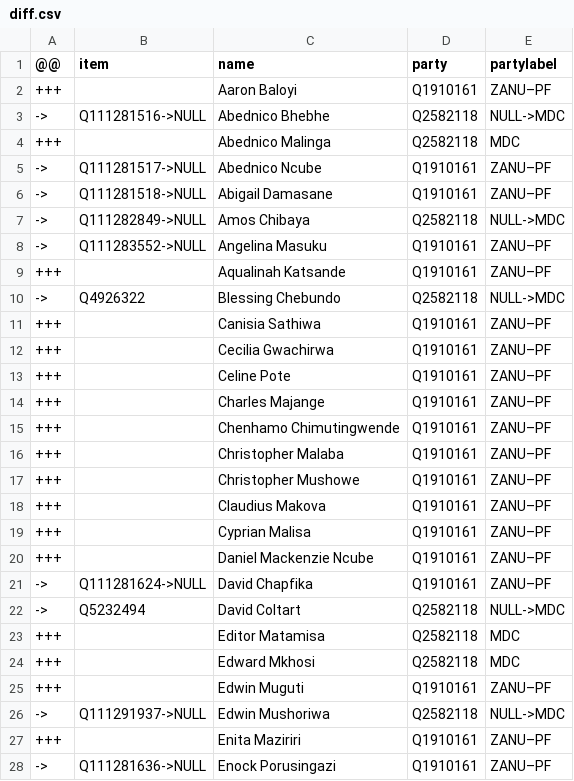
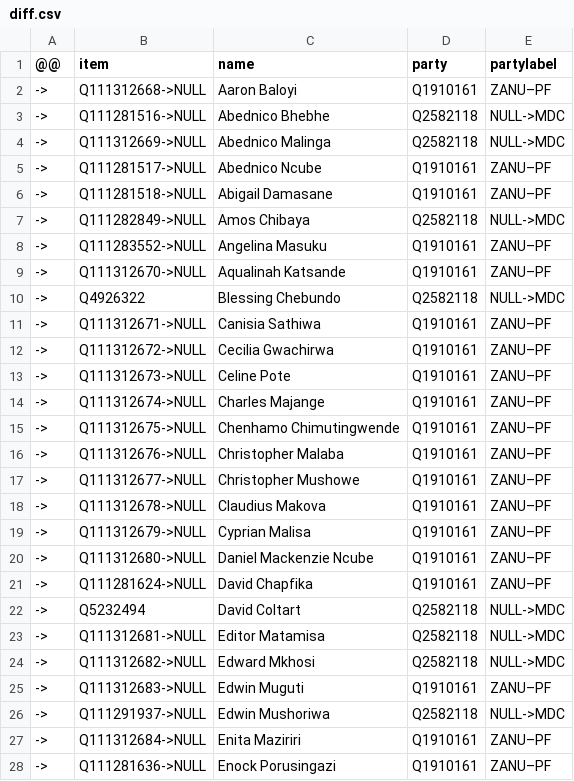
Before and after one commit to every-politician-scrapers/zimbabwe, a CSV file: sources/assembly-6-wp/diff.csv, drawn as a sheet; only a part is shown; the diff covers the shown part only.

Commit message:
Assembly 6: add missing members

```diff
--- a/sources/assembly-6-wp/diff.csv
+++ b/sources/assembly-6-wp/diff.csv
@@ -1,5 +1,5 @@
 @@,item,name,party,partylabel
-+++,,Aaron Baloyi,Q1910161,ZANU–PF
+->,Q111312668->NULL,Aaron Baloyi,Q1910161,ZANU–PF
 ->,Q111281516->NULL,Abednico Bhebhe,Q2582118,NULL->MDC
-+++,,Abednico Malinga,Q2582118,MDC
+->,Q111312669->NULL,Abednico Malinga,Q2582118,NULL->MDC
 ->,Q111281517->NULL,Abednico Ncube,Q1910161,ZANU–PF
@@ -8,21 +8,21 @@
 ->,Q111283552->NULL,Angelina Masuku,Q1910161,ZANU–PF
-+++,,Aqualinah Katsande,Q1910161,ZANU–PF
+->,Q111312670->NULL,Aqualinah Katsande,Q1910161,ZANU–PF
 ->,Q4926322,Blessing Chebundo,Q2582118,NULL->MDC
-+++,,Canisia Sathiwa,Q1910161,ZANU–PF
-+++,,Cecilia Gwachirwa,Q1910161,ZANU–PF
-+++,,Celine Pote,Q1910161,ZANU–PF
-+++,,Charles Majange,Q1910161,ZANU–PF
-+++,,Chenhamo Chimutingwende,Q1910161,ZANU–PF
-+++,,Christopher Malaba,Q1910161,ZANU–PF
-+++,,Christopher Mushowe,Q1910161,ZANU–PF
-+++,,Claudius Makova,Q1910161,ZANU–PF
-+++,,Cyprian Malisa,Q1910161,ZANU–PF
-+++,,Daniel Mackenzie Ncube,Q1910161,ZANU–PF
+->,Q111312671->NULL,Canisia Sathiwa,Q1910161,ZANU–PF
+->,Q111312672->NULL,Cecilia Gwachirwa,Q1910161,ZANU–PF
+->,Q111312673->NULL,Celine Pote,Q1910161,ZANU–PF
+->,Q111312674->NULL,Charles Majange,Q1910161,ZANU–PF
+->,Q111312675->NULL,Chenhamo Chimutingwende,Q1910161,ZANU–PF
+->,Q111312676->NULL,Christopher Malaba,Q1910161,ZANU–PF
+->,Q111312677->NULL,Christopher Mushowe,Q1910161,ZANU–PF
+->,Q111312678->NULL,Claudius Makova,Q1910161,ZANU–PF
+->,Q111312679->NULL,Cyprian Malisa,Q1910161,ZANU–PF
+->,Q111312680->NULL,Daniel Mackenzie Ncube,Q1910161,ZANU–PF
 ->,Q111281624->NULL,David Chapfika,Q1910161,ZANU–PF
 ->,Q5232494,David Coltart,Q2582118,NULL->MDC
-+++,,Editor Matamisa,Q2582118,MDC
-+++,,Edward Mkhosi,Q2582118,MDC
-+++,,Edwin Muguti,Q1910161,ZANU–PF
+->,Q111312681->NULL,Editor Matamisa,Q2582118,NULL->MDC
+->,Q111312682->NULL,Edward Mkhosi,Q2582118,NULL->MDC
+->,Q111312683->NULL,Edwin Muguti,Q1910161,ZANU–PF
 ->,Q111291937->NULL,Edwin Mushoriwa,Q2582118,NULL->MDC
-+++,,Enita Maziriri,Q1910161,ZANU–PF
+->,Q111312684->NULL,Enita Maziriri,Q1910161,ZANU–PF
 ->,Q111281636->NULL,Enock Porusingazi,Q1910161,ZANU–PF
```
Also changed, not shown: 80 edited cells elsewhere in this file, 1 other file.
